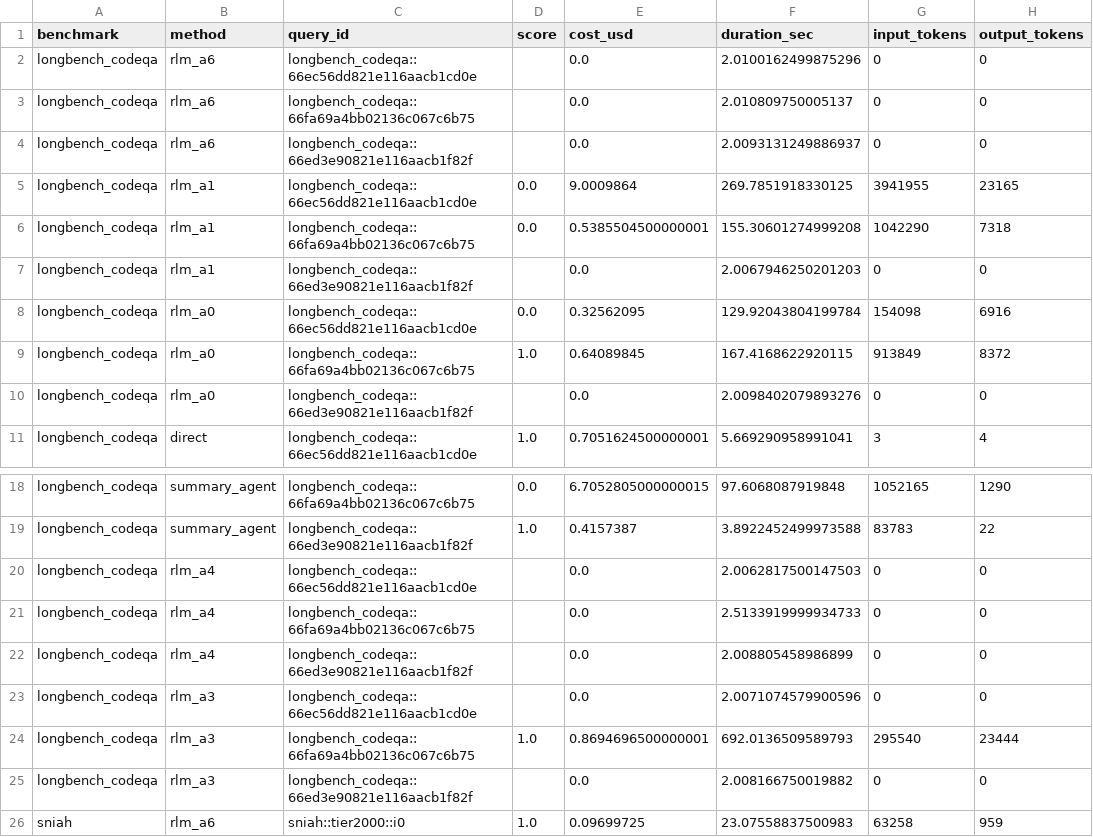
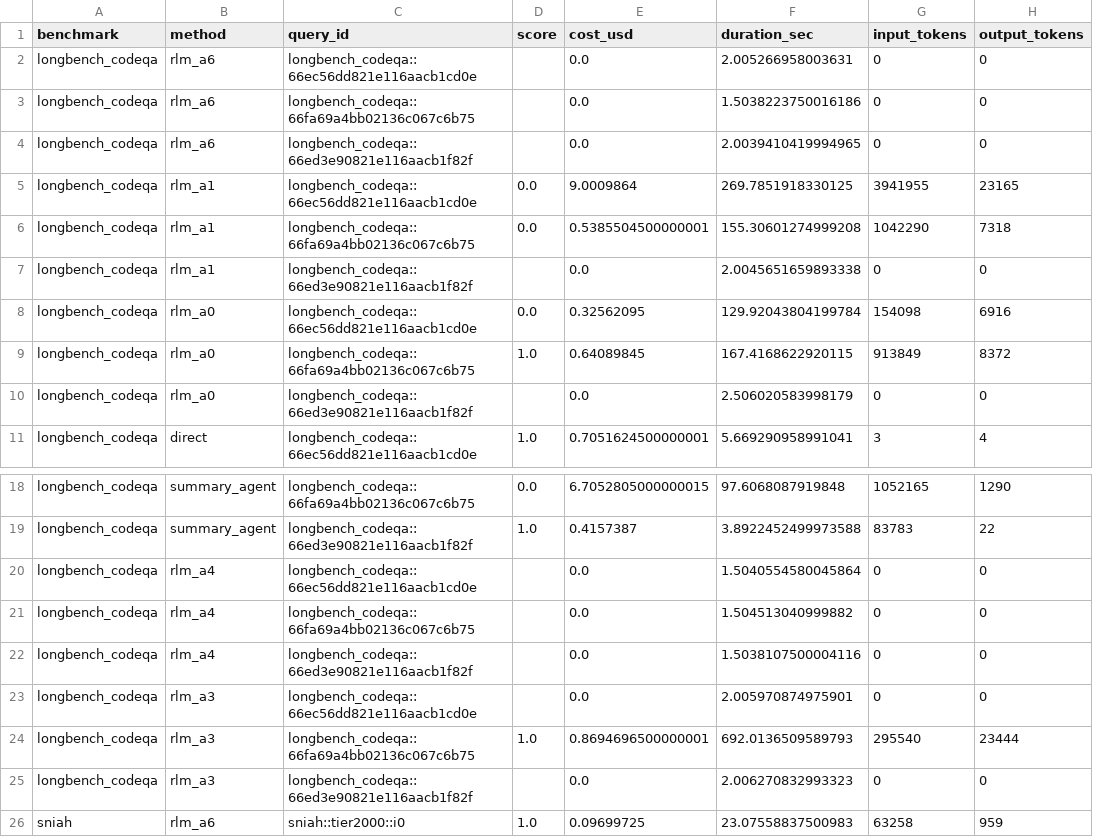
Before and after one commit to alexzhang13/rlm, a CSV file: results/summary.csv, drawn as a sheet; only a part is shown, gaps mark what is left out; the diff names each change by its address in the sheet, - before the commit and + after, or states it on an @@ line.

Commit message:
cs2640: phase 6 pilot — final state before quota reset
S-NIAH: 22/24 cells (only codeact_bm25 tier-8K errored once).
CodeQA:  14/24 cells (baselines 3/3; RLM arms progressively failed —
  rlm_a4 and rlm_a6 both 0/3). RLM arms burn quota faster than
  baselines because each query spawns multiple sub-calls.

Quota window (Max plan) appears to be token-weighted: small calls always
pass, large 100K-token calls drain fast. All 3 working tokens (leyi,
warrenzhu513, fuchengwarren) exhausted around the same time. Resets ~9pm.

Aggregate table (n varies 0-3 per cell):
  S-NIAH: baselines + A0 + A6 all 1.00; A1 0.67; A3 0.33; A4 0.33
  CodeQA: direct 1.00; A3 1.00 (n=1!); rlm_a0 0.50; others 0-0.33

S-NIAH finding stable: directive cache policies (A3,A4) hurt, A6 (gentle
theory primer) ties vanilla A0. CodeQA too sparse to call yet.

```diff
--- a/results/summary.csv
+++ b/results/summary.csv
-F2 (duration_sec): 2.0100162499875296
+F2 (duration_sec): 2.005266958003631
-F3 (duration_sec): 2.010809750005137
+F3 (duration_sec): 1.5038223750016186
-F4 (duration_sec): 2.0093131249886937
+F4 (duration_sec): 2.0039410419994965
-F7 (duration_sec): 2.0067946250201203
+F7 (duration_sec): 2.0045651659893338
-F10 (duration_sec): 2.0098402079893276
+F10 (duration_sec): 2.506020583998179
-F20 (duration_sec): 2.0062817500147503
+F20 (duration_sec): 1.5040554580045864
-F21 (duration_sec): 2.5133919999934733
+F21 (duration_sec): 1.504513040999882
-F22 (duration_sec): 2.008805458986899
+F22 (duration_sec): 1.5038107500004116
-F23 (duration_sec): 2.0071074579900596
+F23 (duration_sec): 2.005970874975901
-F25 (duration_sec): 2.008166750019882
+F25 (duration_sec): 2.006270832993323
```
Also changed, not shown: 10 other files.
